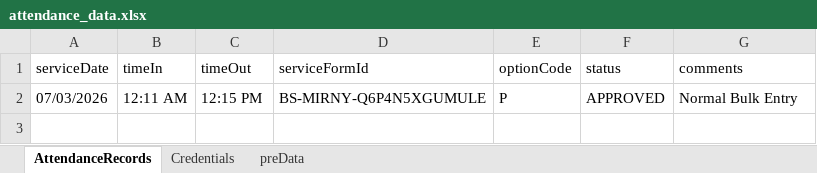
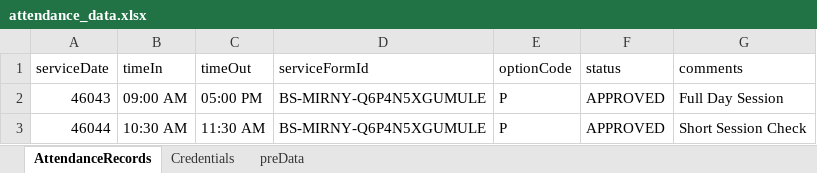
Before and after one commit to mirzathe1/Att_Api_automation, an Excel workbook: attendance_data.xlsx, sheet AttendanceRecords, drawn as a sheet; values as stored, in another font and other column widths than the file's, no borders; the diff names each change by its address in the sheet, - before the commit and + after, or states it on an @@ line.

Commit message:
Successfully handling dates

```diff
--- a/attendance_data.xlsx (sheet AttendanceRecords)
+++ b/attendance_data.xlsx (sheet AttendanceRecords)
-A2 (serviceDate): 07/03/2026
+A2 (serviceDate): 46043
-B2 (timeIn): 12:11 AM
+B2 (timeIn): 09:00 AM
-C2 (timeOut): 12:15 PM
+C2 (timeOut): 05:00 PM
-G2 (comments): Normal Bulk Entry
+G2 (comments): Full Day Session
+row 3: 46044 | 10:30 AM | 11:30 AM | BS-MIRNY-Q6P4N5XGUMULE | P | APPROVED | Short Session Check
```
Also changed, not shown: sheet preData, 5 other files.
